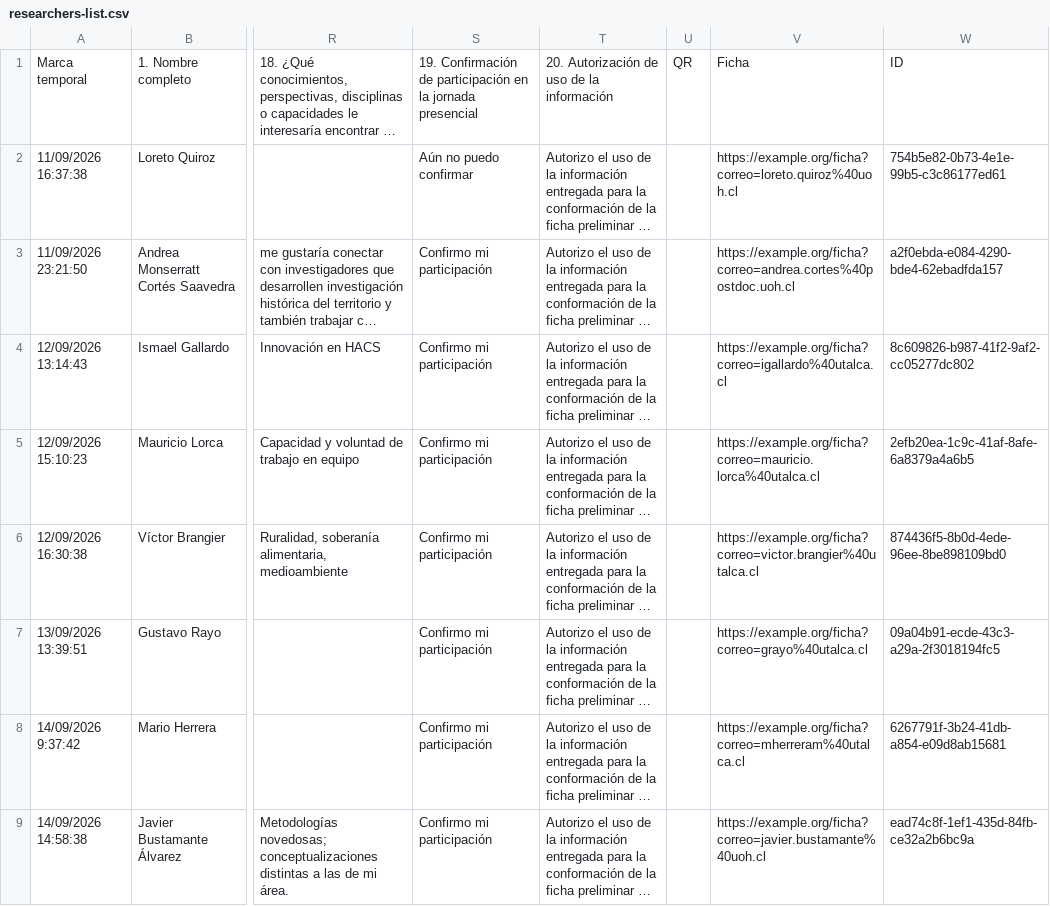
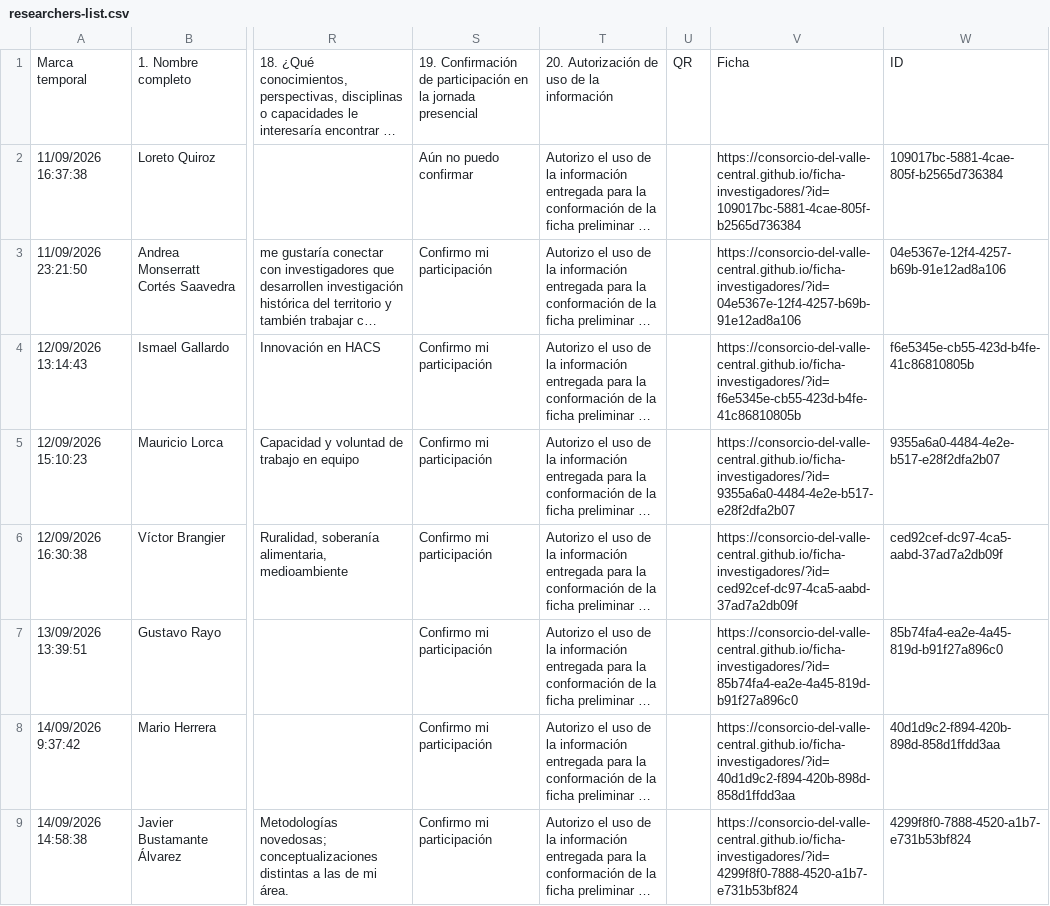
Before and after one commit to Consorcio-del-Valle-Central/ficha-investigadores, a CSV file: assets/researchers-list.csv, drawn as a sheet; only a part is shown, gaps mark what is left out; long unchanged cells end in …; the diff covers the shown part only; the diff names each change by its address in the sheet, - before the commit and + after, or states it on an @@ line.

Commit message:
update researchers-list.csv

```diff
--- a/assets/researchers-list.csv
+++ b/assets/researchers-list.csv
-V2: https://example.org/ficha?correo=loreto.quiroz%40uoh.cl
+V2: https://consorcio-del-valle-central.github.io/ficha-investigadores/?id=109017bc-5881-4cae-805f-b2565d736384
-W2: 754b5e82-0b73-4e1e-99b5-c3c86177ed61
+W2: 109017bc-5881-4cae-805f-b2565d736384
-V3: https://example.org/ficha?correo=andrea.cortes%40postdoc.uoh.cl
+V3: https://consorcio-del-valle-central.github.io/ficha-investigadores/?id=04e5367e-12f4-4257-b69b-91e12ad8a106
-W3: a2f0ebda-e084-4290-bde4-62ebadfda157
+W3: 04e5367e-12f4-4257-b69b-91e12ad8a106
-V4: https://example.org/ficha?correo=igallardo%40utalca.cl
+V4: https://consorcio-del-valle-central.github.io/ficha-investigadores/?id=f6e5345e-cb55-423d-b4fe-41c86810805b
-W4: 8c609826-b987-41f2-9af2-cc05277dc802
+W4: f6e5345e-cb55-423d-b4fe-41c86810805b
-V5: https://example.org/ficha?correo=mauricio.lorca%40utalca.cl
+V5: https://consorcio-del-valle-central.github.io/ficha-investigadores/?id=9355a6a0-4484-4e2e-b517-e28f2dfa2b07
-W5: 2efb20ea-1c9c-41af-8afe-6a8379a4a6b5
+W5: 9355a6a0-4484-4e2e-b517-e28f2dfa2b07
-V6: https://example.org/ficha?correo=victor.brangier%40utalca.cl
+V6: https://consorcio-del-valle-central.github.io/ficha-investigadores/?id=ced92cef-dc97-4ca5-aabd-37ad7a2db09f
-W6: 874436f5-8b0d-4ede-96ee-8be898109bd0
+W6: ced92cef-dc97-4ca5-aabd-37ad7a2db09f
-V7: https://example.org/ficha?correo=grayo%40utalca.cl
+V7: https://consorcio-del-valle-central.github.io/ficha-investigadores/?id=85b74fa4-ea2e-4a45-819d-b91f27a896c0
-W7: 09a04b91-ecde-43c3-a29a-2f3018194fc5
+W7: 85b74fa4-ea2e-4a45-819d-b91f27a896c0
-V8: https://example.org/ficha?correo=mherreram%40utalca.cl
+V8: https://consorcio-del-valle-central.github.io/ficha-investigadores/?id=40d1d9c2-f894-420b-898d-858d1ffdd3aa
-W8: 6267791f-3b24-41db-a854-e09d8ab15681
+W8: 40d1d9c2-f894-420b-898d-858d1ffdd3aa
-V9: https://example.org/ficha?correo=javier.bustamante%40uoh.cl
+V9: https://consorcio-del-valle-central.github.io/ficha-investigadores/?id=4299f8f0-7888-4520-a1b7-e731b53bf824
-W9: ead74c8f-1ef1-435d-84fb-ce32a2b6bc9a
+W9: 4299f8f0-7888-4520-a1b7-e731b53bf824
```
Also changed, not shown: 1 added row and 22 edited cells elsewhere in this file.
